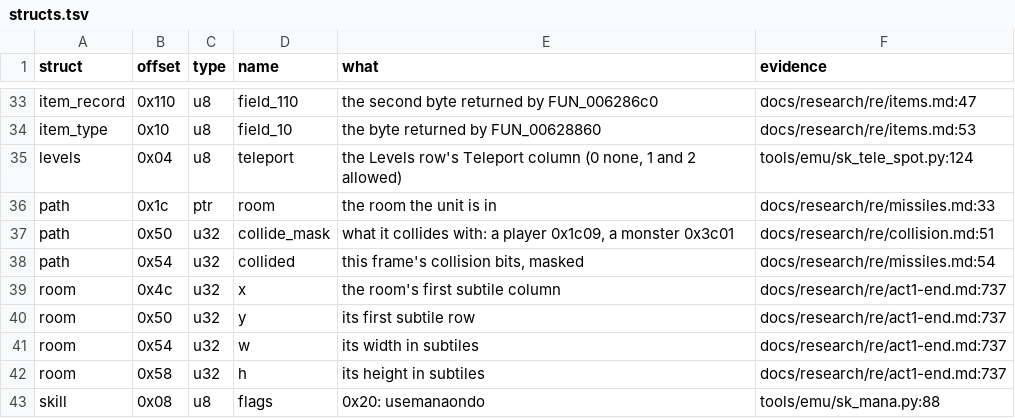
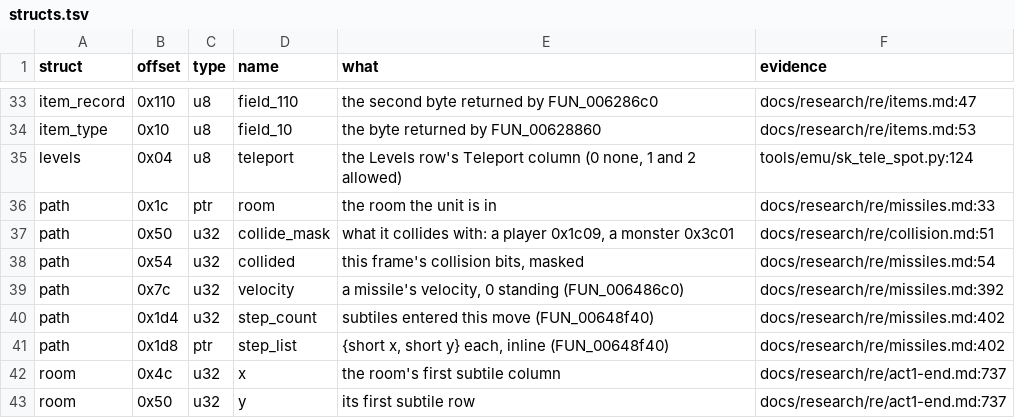
Before and after one commit to psi29a/d2decomped, a TSV file: docs/research/re/structs.tsv, drawn as a sheet; only a part is shown, gaps mark what is left out; the shorter side is filled out with more unchanged rows; the diff names each change by its address in the sheet, - before the commit and + after, or states it on an @@ line.

```diff
--- a/docs/research/re/structs.tsv
+++ b/docs/research/re/structs.tsv
+row 39: path | 0x7c | u32 | velocity | a missile's velocity, 0 standing (FUN_006486c0) | docs/research/re/missiles.md:392
+row 40: path | 0x1d4 | u32 | step_count | subtiles entered this move (FUN_00648f40) | docs/research/re/missiles.md:402
+row 41: path | 0x1d8 | ptr | step_list | {short x, short y} each, inline (FUN_00648f40) | docs/research/re/missiles.md:402
```
Also changed, not shown: docs/research/re/names.tsv, 1 other file.
